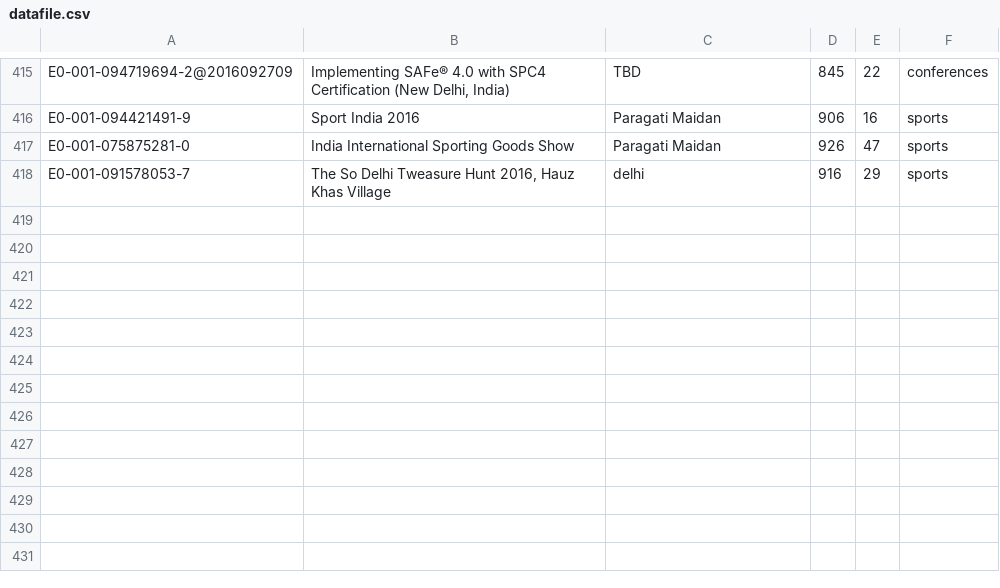
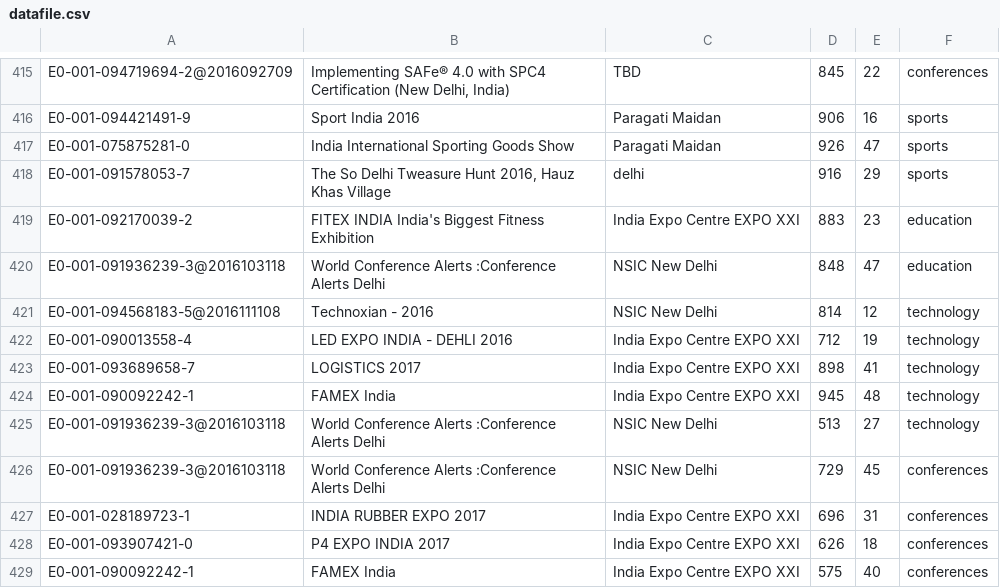
Before and after one commit to codeb1ooded/Eventley, a CSV file: EventGrade/csv/datafile.csv, drawn as a sheet; only a part is shown, gaps mark what is left out.

Commit message:
Database working, data stored in database properly

```diff
--- a/EventGrade/csv/datafile.csv
+++ b/EventGrade/csv/datafile.csv
@@ -418 +418,12 @@ E0-001-075875281-0,India International Sporting Goods Show,Paragati Maidan,926,4
 E0-001-091578053-7,"The So Delhi Tweasure Hunt 2016, Hauz Khas Village",delhi,916,29,sports
+E0-001-092170039-2,FITEX INDIA India's Biggest Fitness Exhibition,India Expo Centre EXPO XXI,883,23,education
+E0-001-091936239-3@2016103118,World Conference Alerts :Conference Alerts Delhi,NSIC New Delhi,848,47,education
+E0-001-094568183-5@2016111108,Technoxian - 2016,NSIC New Delhi,814,12,technology
+E0-001-090013558-4,LED EXPO INDIA - DEHLI 2016,India Expo Centre EXPO XXI,712,19,technology
+E0-001-093689658-7,LOGISTICS 2017,India Expo Centre EXPO XXI,898,41,technology
+E0-001-090092242-1,FAMEX India,India Expo Centre EXPO XXI,945,48,technology
+E0-001-091936239-3@2016103118,World Conference Alerts :Conference Alerts Delhi,NSIC New Delhi,513,27,technology
+E0-001-091936239-3@2016103118,World Conference Alerts :Conference Alerts Delhi,NSIC New Delhi,729,45,conferences
+E0-001-028189723-1,INDIA RUBBER EXPO 2017,India Expo Centre EXPO XXI,696,31,conferences
+E0-001-093907421-0,P4 EXPO INDIA 2017,India Expo Centre EXPO XXI,626,18,conferences
+E0-001-090092242-1,FAMEX India,India Expo Centre EXPO XXI,575,40,conferences
```
Also changed, not shown: 16 other files.
